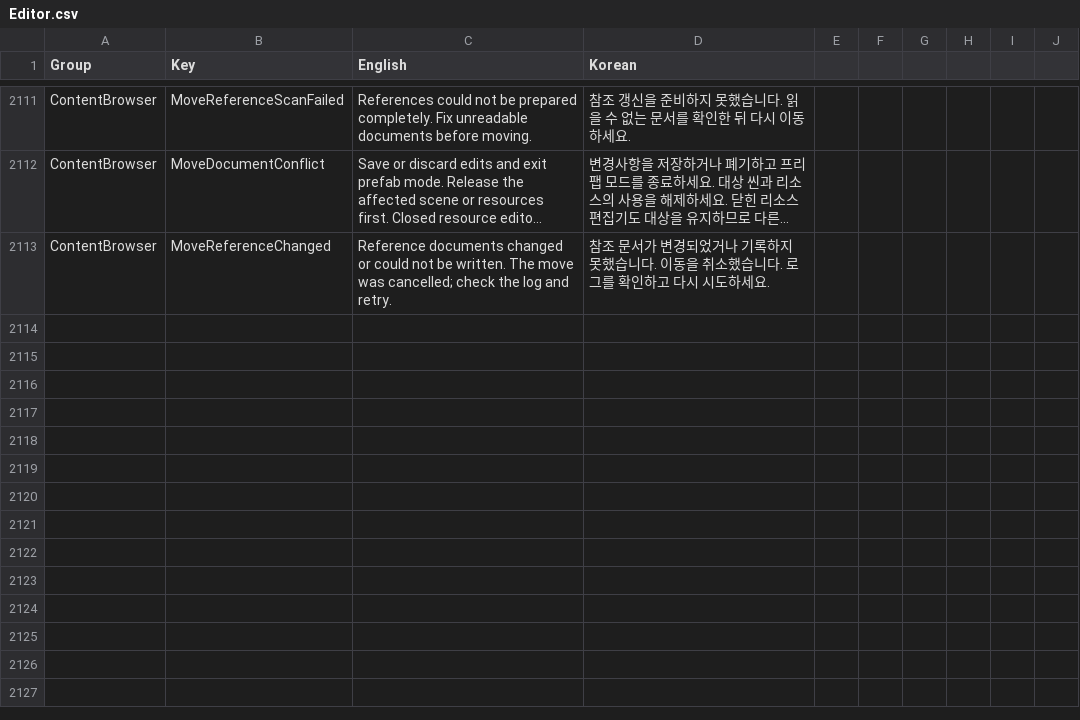
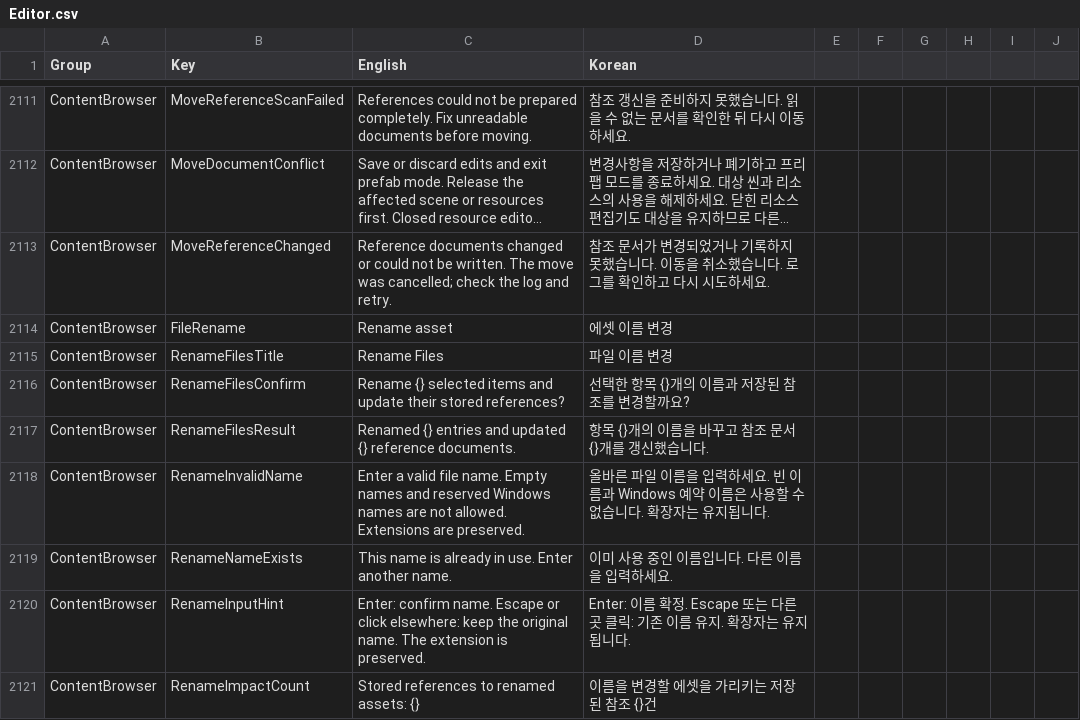
Before and after one commit to Bamtoliya/BamEngine, a CSV file: Editor/Resources/Data/Localization/Editor.csv, drawn as a sheet; only a part is shown, gaps mark what is left out; long unchanged cells end in …; the diff names each change by its address in the sheet, - before the commit and + after, or states it on an @@ line.

Commit message:
feat(editor): 생성 직후 이름 입력과 참조 보존 이름 변경

```diff
--- a/Editor/Resources/Data/Localization/Editor.csv
+++ b/Editor/Resources/Data/Localization/Editor.csv
+row 2114: ContentBrowser | FileRename | Rename asset | 에셋 이름 변경
+row 2115: ContentBrowser | RenameFilesTitle | Rename Files | 파일 이름 변경
+row 2116: ContentBrowser | RenameFilesConfirm | Rename {} selected items and update their stored references? | 선택한 항목 {}개의 이름과 저장된 참조를 변경할까요?
+row 2117: ContentBrowser | RenameFilesResult | Renamed {} entries and updated {} reference documents. | 항목 {}개의 이름을 바꾸고 참조 문서 {}개를 갱신했습니다.
+row 2118: ContentBrowser | RenameInvalidName | Enter a valid file name. Empty names and reserved Windows names are not allowed. Extensions are preserved. | 올바른 파일 이름을 입력하세요. 빈 이름과 Windows 예약 이름은 사용할 수 없습니다. 확장자는 유지됩니다.
+row 2119: ContentBrowser | RenameNameExists | This name is already in use. Enter another name. | 이미 사용 중인 이름입니다. 다른 이름을 입력하세요.
+row 2120: ContentBrowser | RenameInputHint | Enter: confirm name. Escape or click elsewhere: keep the original name. The extension is preserved. | Enter: 이름 확정. Escape 또는 다른 곳 클릭: 기존 이름 유지. 확장자는 유지됩니다.
+row 2121: ContentBrowser | RenameImpactCount | Stored references to renamed assets: {} | 이름을 변경할 에셋을 가리키는 저장된 참조 {}건
```
Also changed, not shown: 15 other files.
